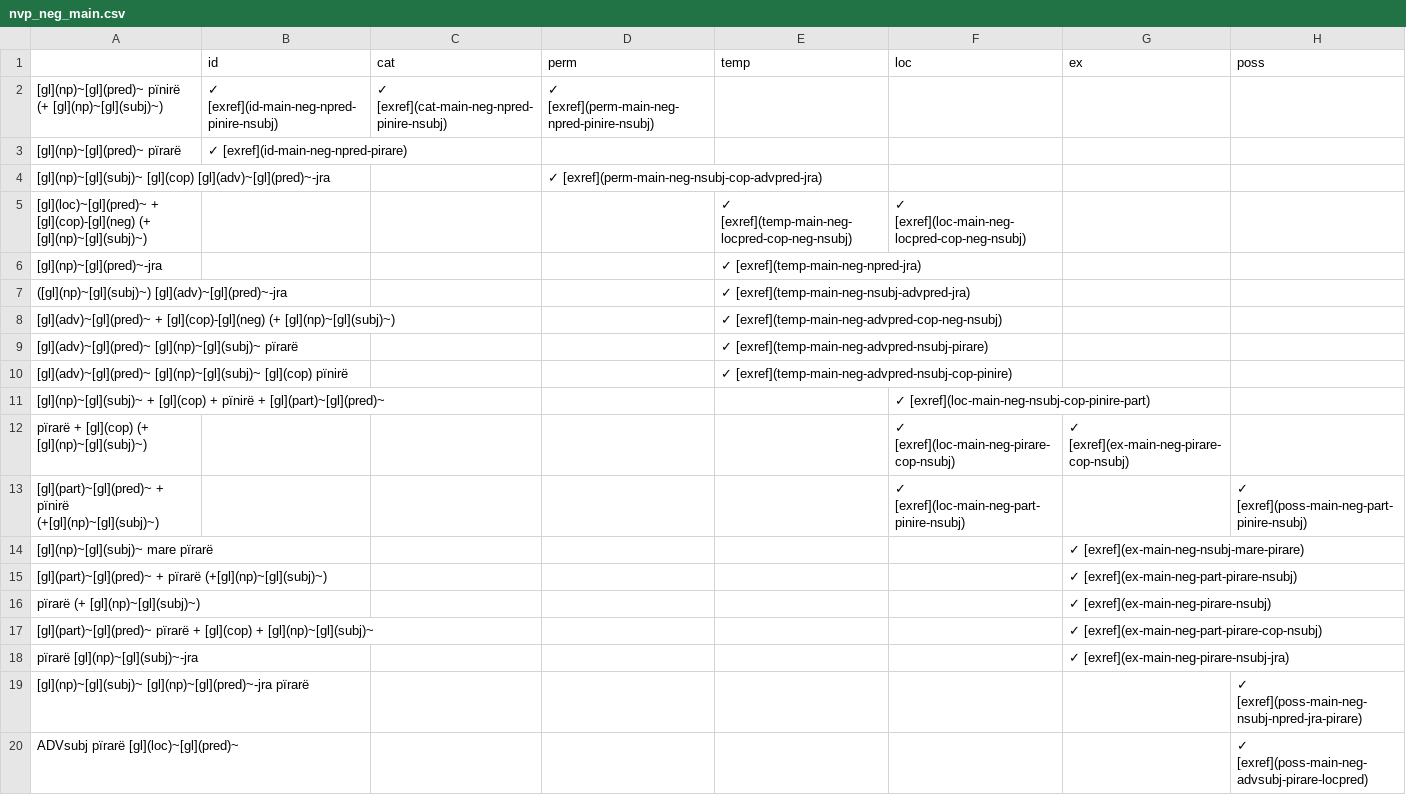
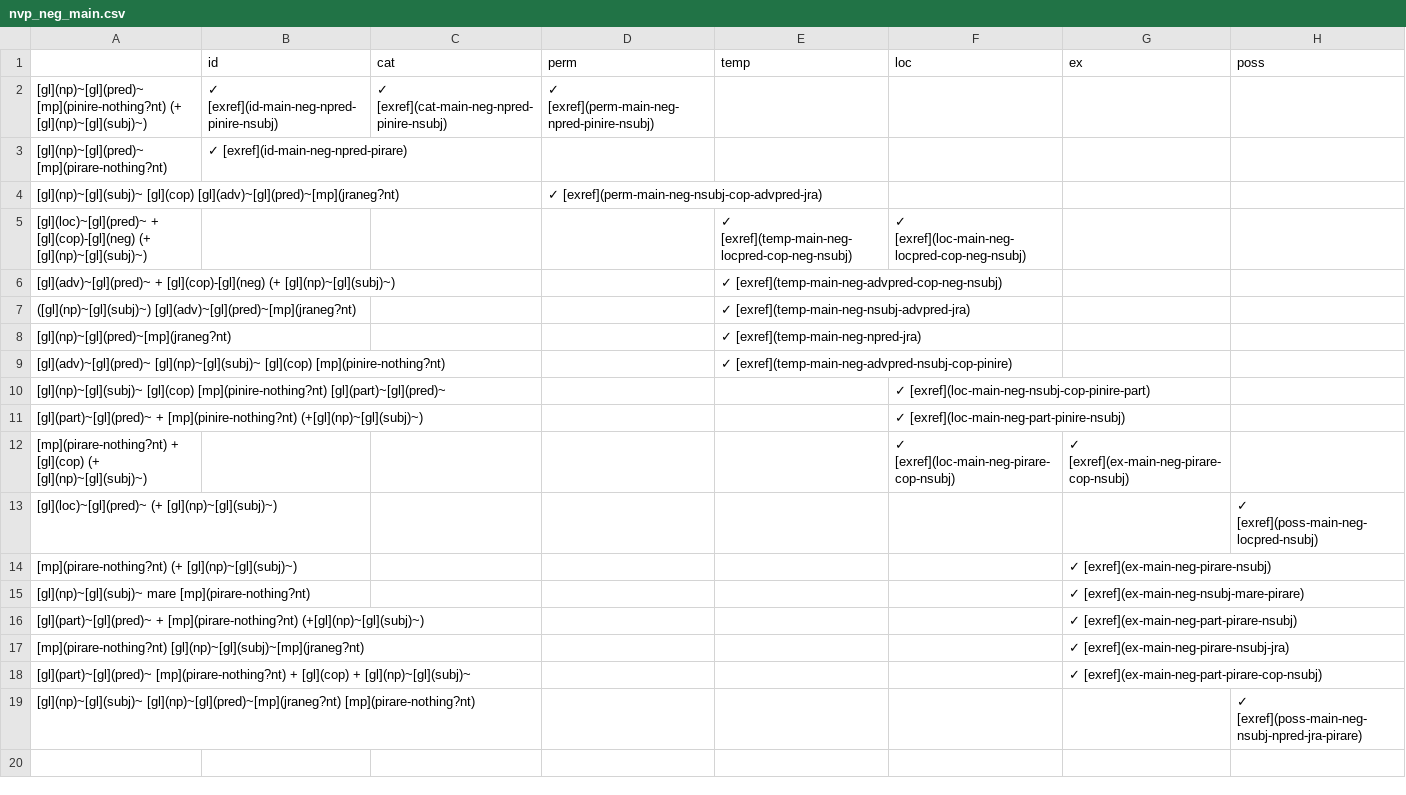
Before and after one commit to caribank/yawarana-sketch, a CSV file: tables/nvp_neg_main.csv, drawn as a sheet.

```diff
--- a/tables/nvp_neg_main.csv
+++ b/tables/nvp_neg_main.csv
@@ -1,20 +1,19 @@
 ,id,cat,perm,temp,loc,ex,poss
-[gl](np)~[gl](pred)~ pïnirë (+ [gl](np)~[gl](subj)~),✓ [exref](id-main-neg-npred-pinire-nsubj),✓ [exref](cat-main-neg-npred-pinire-nsubj),✓ [exref](perm-main-neg-npred-pinire-nsubj),,,,
-[gl](np)~[gl](pred)~ pïrarë,✓ [exref](id-main-neg-npred-pirare),,,,,,
-[gl](np)~[gl](subj)~ [gl](cop) [gl](adv)~[gl](pred)~-jra,,,✓ [exref](perm-main-neg-nsubj-cop-advpred-jra),,,,
+[gl](np)~[gl](pred)~ [mp](pinire-nothing?nt) (+ [gl](np)~[gl](subj)~),✓ [exref](id-main-neg-npred-pinire-nsubj),✓ [exref](cat-main-neg-npred-pinire-nsubj),✓ [exref](perm-main-neg-npred-pinire-nsubj),,,,
+[gl](np)~[gl](pred)~ [mp](pirare-nothing?nt),✓ [exref](id-main-neg-npred-pirare),,,,,,
+[gl](np)~[gl](subj)~ [gl](cop) [gl](adv)~[gl](pred)~[mp](jraneg?nt),,,✓ [exref](perm-main-neg-nsubj-cop-advpred-jra),,,,
 [gl](loc)~[gl](pred)~ + [gl](cop)-[gl](neg) (+ [gl](np)~[gl](subj)~),,,,✓ [exref](temp-main-neg-locpred-cop-neg-nsubj),✓ [exref](loc-main-neg-locpred-cop-neg-nsubj),,
-[gl](np)~[gl](pred)~-jra,,,,✓ [exref](temp-main-neg-npred-jra),,,
-([gl](np)~[gl](subj)~) [gl](adv)~[gl](pred)~-jra,,,,✓ [exref](temp-main-neg-nsubj-advpred-jra),,,
 [gl](adv)~[gl](pred)~ + [gl](cop)-[gl](neg) (+ [gl](np)~[gl](subj)~),,,,✓ [exref](temp-main-neg-advpred-cop-neg-nsubj),,,
-[gl](adv)~[gl](pred)~ [gl](np)~[gl](subj)~ pïrarë,,,,✓ [exref](temp-main-neg-advpred-nsubj-pirare),,,
-[gl](adv)~[gl](pred)~ [gl](np)~[gl](subj)~ [gl](cop) pïnirë,,,,✓ [exref](temp-main-neg-advpred-nsubj-cop-pinire),,,
-[gl](np)~[gl](subj)~ + [gl](cop) + pïnirë + [gl](part)~[gl](pred)~,,,,,✓ [exref](loc-main-neg-nsubj-cop-pinire-part),,
-pïrarë + [gl](cop) (+ [gl](np)~[gl](subj)~),,,,,✓ [exref](loc-main-neg-pirare-cop-nsubj),✓ [exref](ex-main-neg-pirare-cop-nsubj),
-[gl](part)~[gl](pred)~ + pïnirë (+[gl](np)~[gl](subj)~),,,,,✓ [exref](loc-main-neg-part-pinire-nsubj),,✓ [exref](poss-main-neg-part-pinire-nsubj)
-[gl](np)~[gl](subj)~ mare pïrarë,,,,,,✓ [exref](ex-main-neg-nsubj-mare-pirare),
-[gl](part)~[gl](pred)~ + pïrarë (+[gl](np)~[gl](subj)~),,,,,,✓ [exref](ex-main-neg-part-pirare-nsubj),
-pïrarë (+ [gl](np)~[gl](subj)~),,,,,,✓ [exref](ex-main-neg-pirare-nsubj),
-[gl](part)~[gl](pred)~ pïrarë + [gl](cop) + [gl](np)~[gl](subj)~,,,,,,✓ [exref](ex-main-neg-part-pirare-cop-nsubj),
-pïrarë [gl](np)~[gl](subj)~-jra,,,,,,✓ [exref](ex-main-neg-pirare-nsubj-jra),
-[gl](np)~[gl](subj)~ [gl](np)~[gl](pred)~-jra pïrarë,,,,,,,✓ [exref](poss-main-neg-nsubj-npred-jra-pirare)
-ADVsubj pïrarë [gl](loc)~[gl](pred)~,,,,,,,✓ [exref](poss-main-neg-advsubj-pirare-locpred)
+([gl](np)~[gl](subj)~) [gl](adv)~[gl](pred)~[mp](jraneg?nt),,,,✓ [exref](temp-main-neg-nsubj-advpred-jra),,,
+[gl](np)~[gl](pred)~[mp](jraneg?nt),,,,✓ [exref](temp-main-neg-npred-jra),,,
+[gl](adv)~[gl](pred)~ [gl](np)~[gl](subj)~ [gl](cop) [mp](pinire-nothing?nt),,,,✓ [exref](temp-main-neg-advpred-nsubj-cop-pinire),,,
+[gl](np)~[gl](subj)~ [gl](cop) [mp](pinire-nothing?nt) [gl](part)~[gl](pred)~,,,,,✓ [exref](loc-main-neg-nsubj-cop-pinire-part),,
+[gl](part)~[gl](pred)~ + [mp](pinire-nothing?nt) (+[gl](np)~[gl](subj)~),,,,,✓ [exref](loc-main-neg-part-pinire-nsubj),,
+[mp](pirare-nothing?nt) + [gl](cop) (+ [gl](np)~[gl](subj)~),,,,,✓ [exref](loc-main-neg-pirare-cop-nsubj),✓ [exref](ex-main-neg-pirare-cop-nsubj),
+[gl](loc)~[gl](pred)~ (+ [gl](np)~[gl](subj)~),,,,,,,✓ [exref](poss-main-neg-locpred-nsubj)
+[mp](pirare-nothing?nt) (+ [gl](np)~[gl](subj)~),,,,,,✓ [exref](ex-main-neg-pirare-nsubj),
+[gl](np)~[gl](subj)~ mare [mp](pirare-nothing?nt),,,,,,✓ [exref](ex-main-neg-nsubj-mare-pirare),
+[gl](part)~[gl](pred)~ + [mp](pirare-nothing?nt) (+[gl](np)~[gl](subj)~),,,,,,✓ [exref](ex-main-neg-part-pirare-nsubj),
+[mp](pirare-nothing?nt) [gl](np)~[gl](subj)~[mp](jraneg?nt),,,,,,✓ [exref](ex-main-neg-pirare-nsubj-jra),
+[gl](part)~[gl](pred)~ [mp](pirare-nothing?nt) + [gl](cop) + [gl](np)~[gl](subj)~,,,,,,✓ [exref](ex-main-neg-part-pirare-cop-nsubj),
+[gl](np)~[gl](subj)~ [gl](np)~[gl](pred)~[mp](jraneg?nt) [mp](pirare-nothing?nt),,,,,,,✓ [exref](poss-main-neg-nsubj-npred-jra-pirare)
```
Also changed, not shown: tables/nvp_neg_sub.csv, tables/nvpoverview_main.csv, 4 other files.
